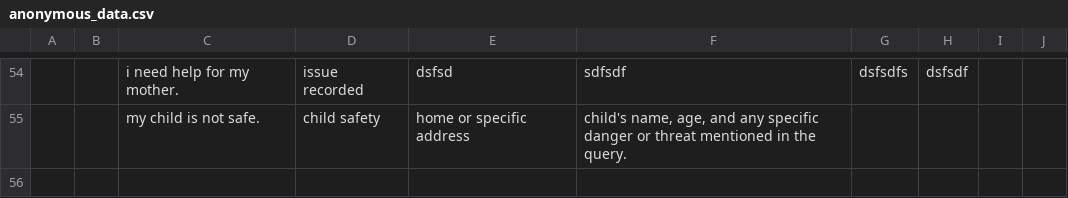
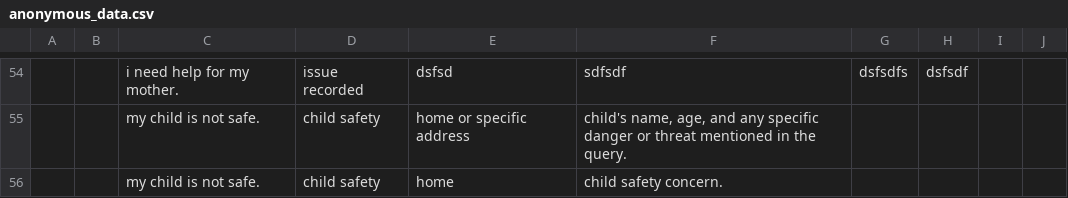
Before and after one commit to aryan757/Conversational-system-LLM-GenAI-, a CSV file: anonymous_data.csv, drawn as a sheet; only a part is shown, gaps mark what is left out; the diff names each change by its address in the sheet, - before the commit and + after, or states it on an @@ line.

```diff
--- a/anonymous_data.csv
+++ b/anonymous_data.csv
+row 56:  |  | my child is not safe. | child safety | home | child safety concern.
```
Also changed, not shown: user_data.csv, 1 other file.
